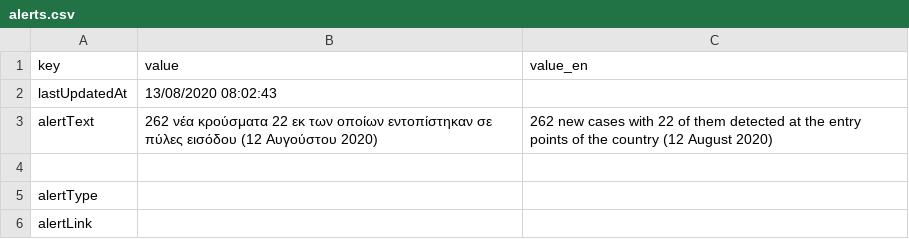
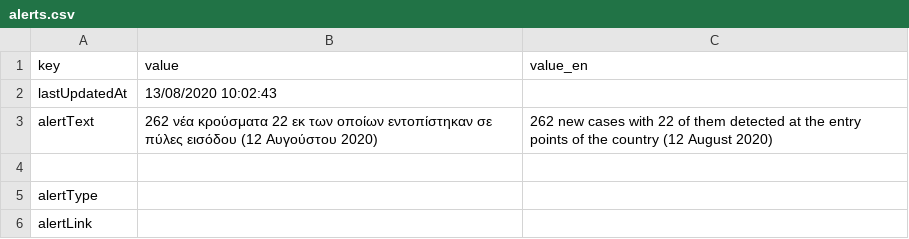
Before and after one commit to iMEdD-Lab/open-data, a CSV file: COVID-19/alerts.csv, drawn as a sheet.

```diff
--- a/COVID-19/alerts.csv
+++ b/COVID-19/alerts.csv
@@ -1,3 +1,3 @@
 key,value,value_en
-lastUpdatedAt,13/08/2020 08:02:43,
+lastUpdatedAt,13/08/2020 10:02:43,
 alertText,262 νέα κρούσματα 22 εκ των οποίων εντοπίστηκαν σε πύλες εισόδου (12 Αυγούστου 2020),262 new cases with 22 of them detected at the entry points of the country (12 August 2020)
```
Also changed, not shown: COVID-19/wom_data.csv, 12 other files.
